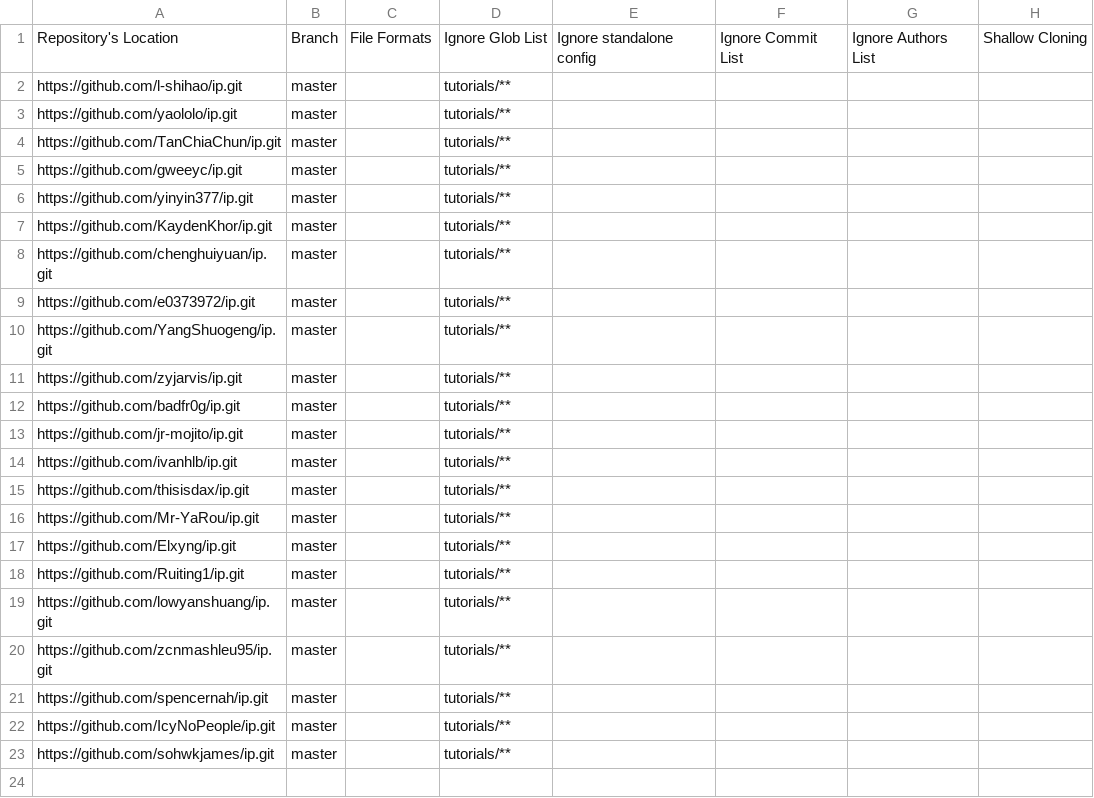
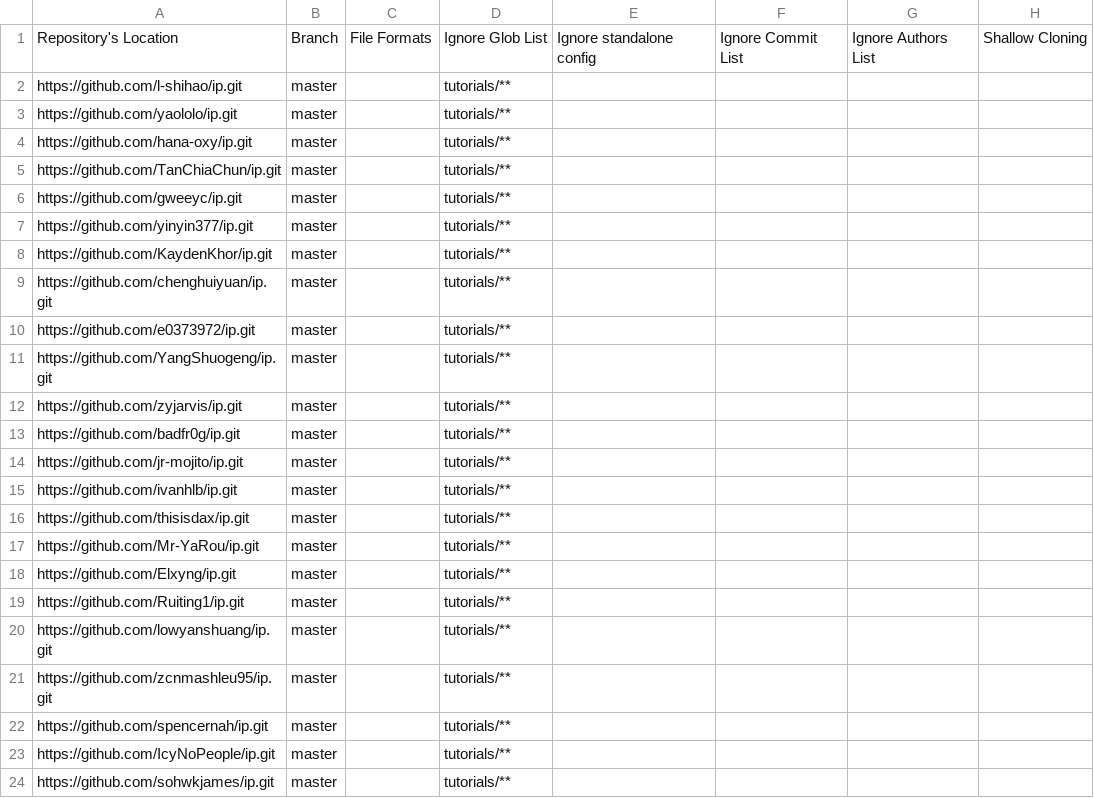
Before and after one commit to nus-tic4001-AY2122S1/ip-dashboard, a CSV file: configs/repo-config.csv, drawn as a sheet.

```diff
--- a/configs/repo-config.csv
+++ b/configs/repo-config.csv
@@ -3,2 +3,3 @@ https://github.com/l-shihao/ip.git,master,,tutorials/**,,,,
 https://github.com/yaololo/ip.git,master,,tutorials/**,,,,
+https://github.com/hana-oxy/ip.git,master,,tutorials/**,,,,
 https://github.com/TanChiaChun/ip.git,master,,tutorials/**,,,,
```
Also changed, not shown: configs/author-config.csv.
